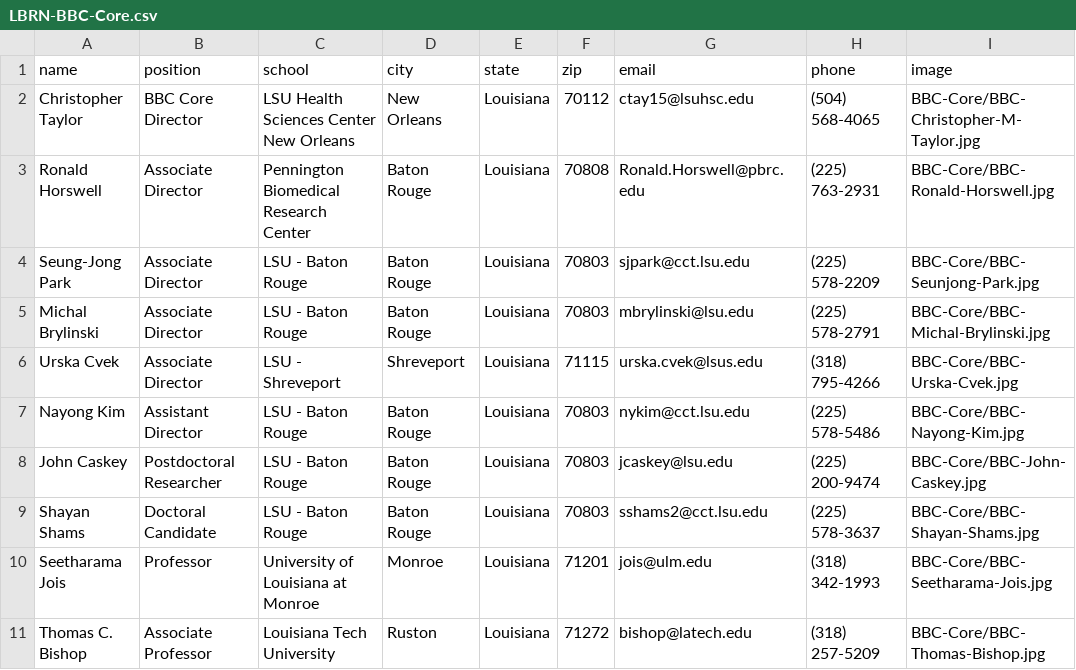
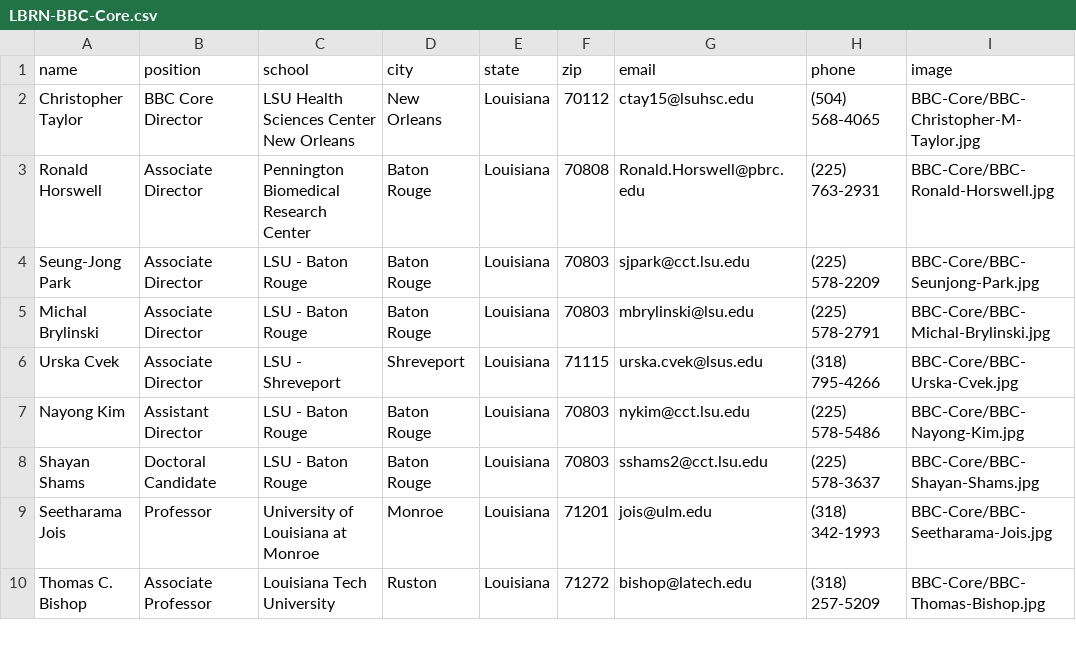
Before and after one commit to lbrn/new-jekyll-lbrn, a CSV file: _data/LBRN-BBC-Core.csv, drawn as a sheet; only a part is shown; the diff names each change by its address in the sheet, - before the commit and + after, or states it on an @@ line.

```diff
--- a/_data/LBRN-BBC-Core.csv
+++ b/_data/LBRN-BBC-Core.csv
-row 8: John Caskey | Postdoctoral Researcher | LSU - Baton Rouge | Baton Rouge | Louisiana | 70803 | jcaskey@lsu.edu | (225) 200-9474 | BBC-Core/BBC-John-Caskey.jpg
```
Also changed, not shown: _data/old/currentPI.csv, 9 other files.
